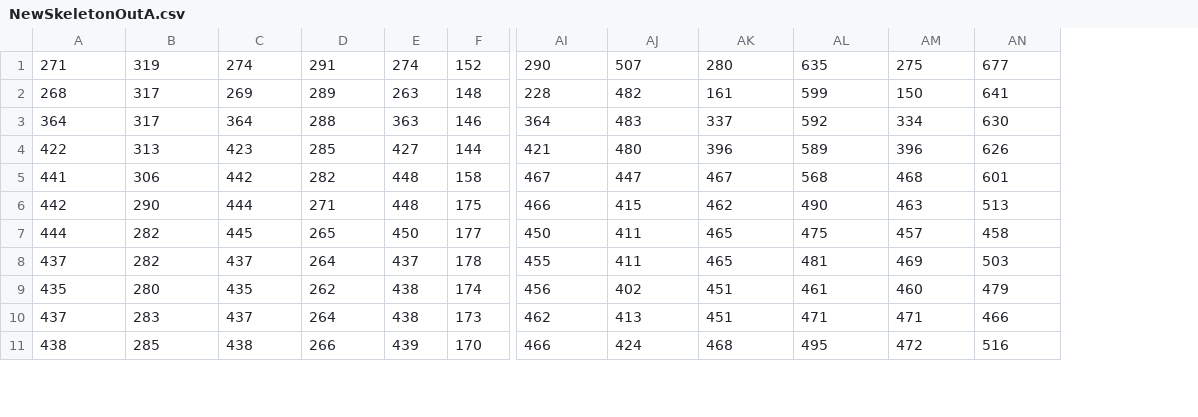
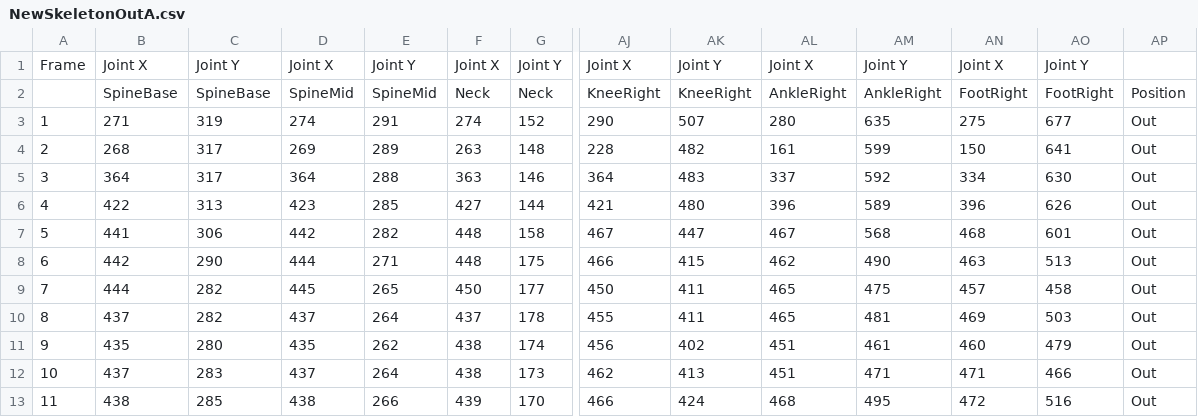
Before and after one commit to kjones66/SmartCamera, a CSV file: SrProject/dataFiles/NewSkeletonOutA.csv, drawn as a sheet; only a part is shown, gaps mark what is left out; addresses are those after the commit; rows hold the shown columns only; the diff names each change by its address in the sheet, - before the commit and + after, or states it on an @@ line.

Commit message:
Add files via upload
SKOutA with full formatting

```diff
--- a/SrProject/dataFiles/NewSkeletonOutA.csv
+++ b/SrProject/dataFiles/NewSkeletonOutA.csv
+column A, rows 3-13: 1 | 2 | 3 | 4 | 5 | 6 | 7 | 8 | 9 | 10 | 11
+column AP, rows 3-13: all Out
+row 1: Frame | Joint X | Joint Y | Joint X | Joint Y | Joint X | Joint Y | Joint X | Joint Y | Joint X | Joint Y | Joint X | Joint Y
+row 2:  | SpineBase | SpineBase | SpineMid | SpineMid | Neck | Neck | KneeRight | KneeRight | AnkleRight | AnkleRight | FootRight | FootRight | Position
```
